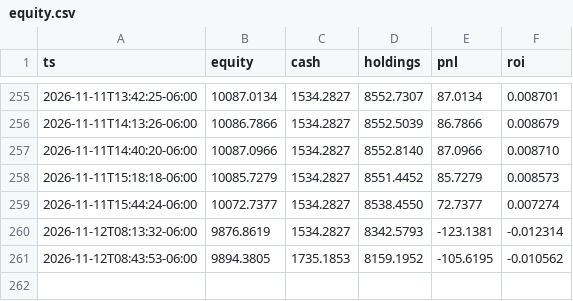
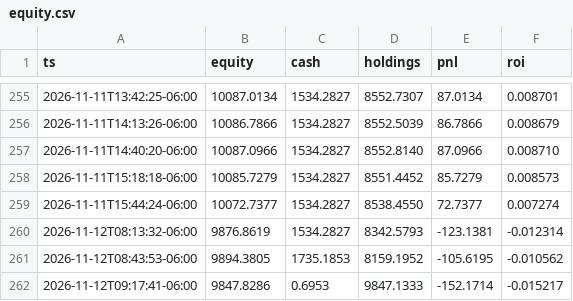
Before and after one commit to nkyghfrmq7-jpg/quant-desk-dashboard, a CSV file: state/equity.csv, drawn as a sheet; only a part is shown, gaps mark what is left out.

```diff
--- a/state/equity.csv
+++ b/state/equity.csv
@@ -261 +261,2 @@ ts,equity,cash,holdings,pnl,roi
 2026-11-12T08:43:53-06:00,9894.3805,1735.1853,8159.1952,-105.6195,-0.010562
+2026-11-12T09:17:41-06:00,9847.8286,0.6953,9847.1333,-152.1714,-0.015217
```
Also changed, not shown: 2 other files.
